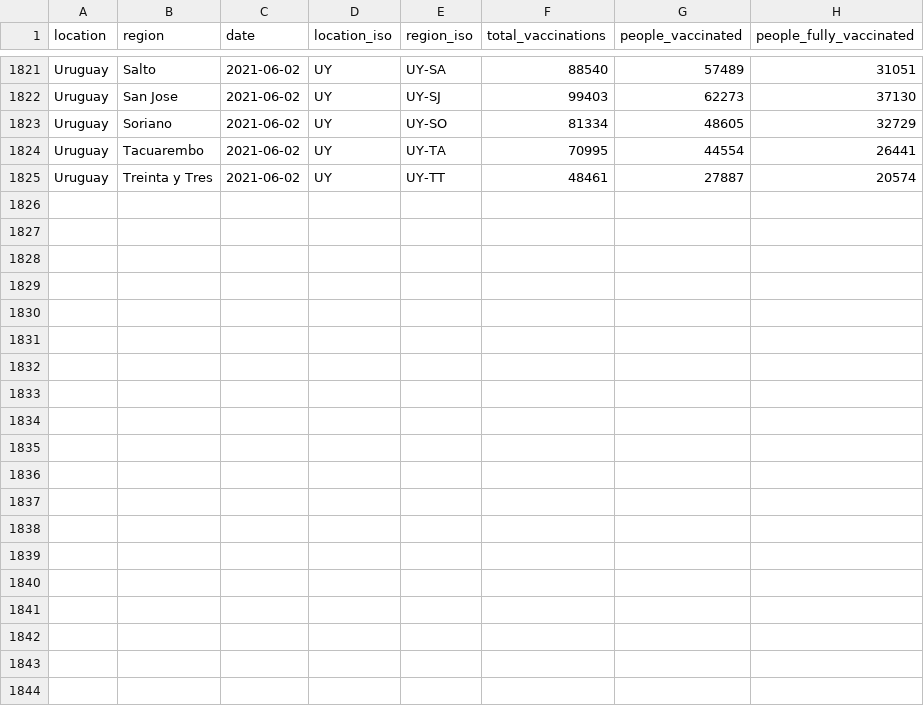
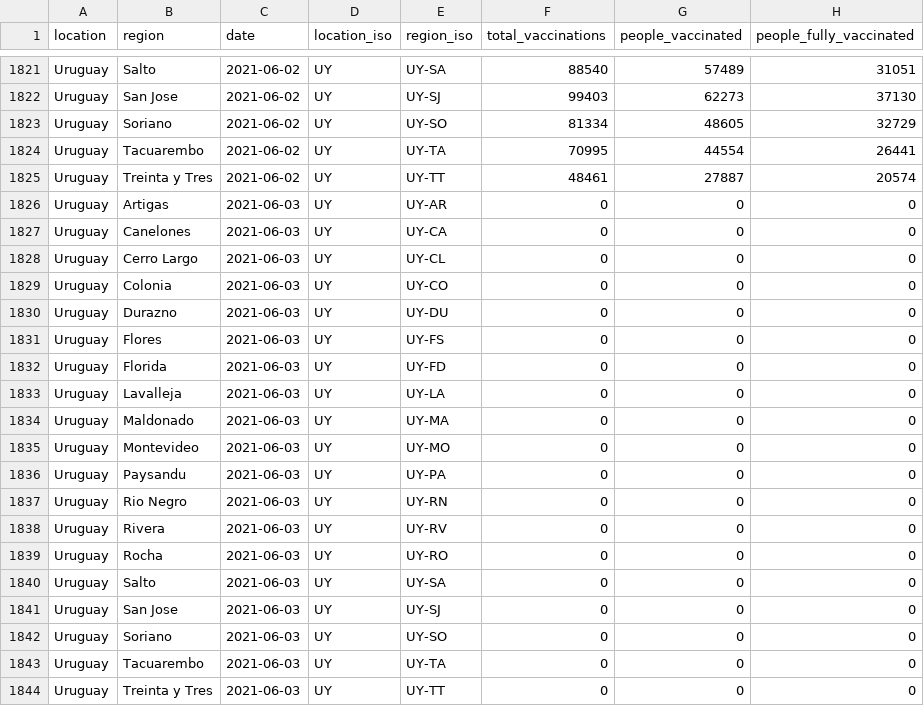
Before and after one commit to 3dgiordano/covid-19-uy-vacc-data, a CSV file: data/Subnational.csv, drawn as a sheet; only a part is shown, gaps mark what is left out; the diff names each change by its address in the sheet, - before the commit and + after, or states it on an @@ line.

```diff
--- a/data/Subnational.csv
+++ b/data/Subnational.csv
+row 1826: Uruguay | Artigas | 2021-06-03 | UY | UY-AR | 0 | 0 | 0
+row 1827: Uruguay | Canelones | 2021-06-03 | UY | UY-CA | 0 | 0 | 0
+row 1828: Uruguay | Cerro Largo | 2021-06-03 | UY | UY-CL | 0 | 0 | 0
+row 1829: Uruguay | Colonia | 2021-06-03 | UY | UY-CO | 0 | 0 | 0
+row 1830: Uruguay | Durazno | 2021-06-03 | UY | UY-DU | 0 | 0 | 0
+row 1831: Uruguay | Flores | 2021-06-03 | UY | UY-FS | 0 | 0 | 0
+row 1832: Uruguay | Florida | 2021-06-03 | UY | UY-FD | 0 | 0 | 0
+row 1833: Uruguay | Lavalleja | 2021-06-03 | UY | UY-LA | 0 | 0 | 0
+row 1834: Uruguay | Maldonado | 2021-06-03 | UY | UY-MA | 0 | 0 | 0
+row 1835: Uruguay | Montevideo | 2021-06-03 | UY | UY-MO | 0 | 0 | 0
+row 1836: Uruguay | Paysandu | 2021-06-03 | UY | UY-PA | 0 | 0 | 0
+row 1837: Uruguay | Rio Negro | 2021-06-03 | UY | UY-RN | 0 | 0 | 0
+row 1838: Uruguay | Rivera | 2021-06-03 | UY | UY-RV | 0 | 0 | 0
+row 1839: Uruguay | Rocha | 2021-06-03 | UY | UY-RO | 0 | 0 | 0
+row 1840: Uruguay | Salto | 2021-06-03 | UY | UY-SA | 0 | 0 | 0
+row 1841: Uruguay | San Jose | 2021-06-03 | UY | UY-SJ | 0 | 0 | 0
+row 1842: Uruguay | Soriano | 2021-06-03 | UY | UY-SO | 0 | 0 | 0
+row 1843: Uruguay | Tacuarembo | 2021-06-03 | UY | UY-TA | 0 | 0 | 0
+row 1844: Uruguay | Treinta y Tres | 2021-06-03 | UY | UY-TT | 0 | 0 | 0
```
Also changed, not shown: data/Regions.csv, data/Uruguay.csv.
